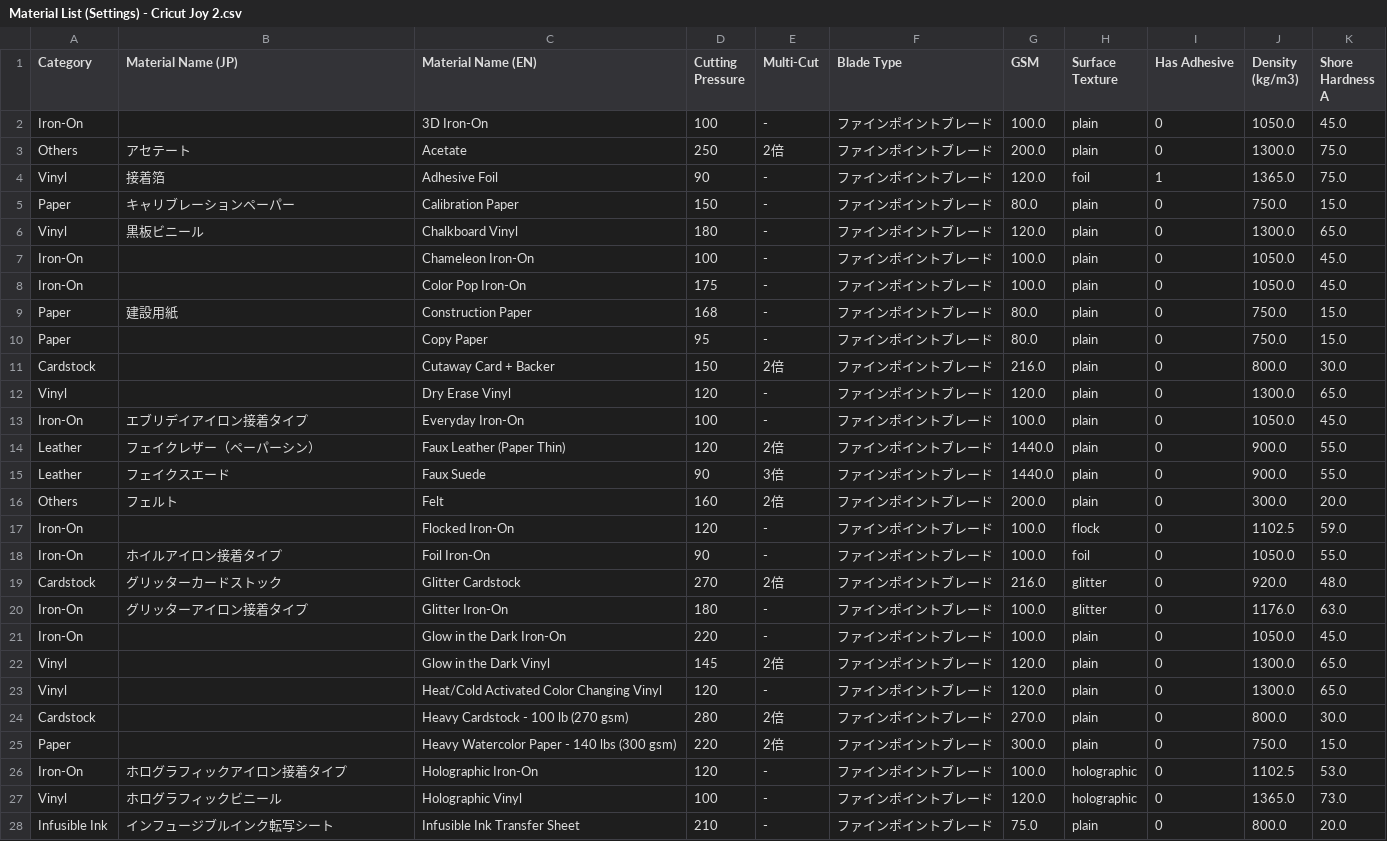
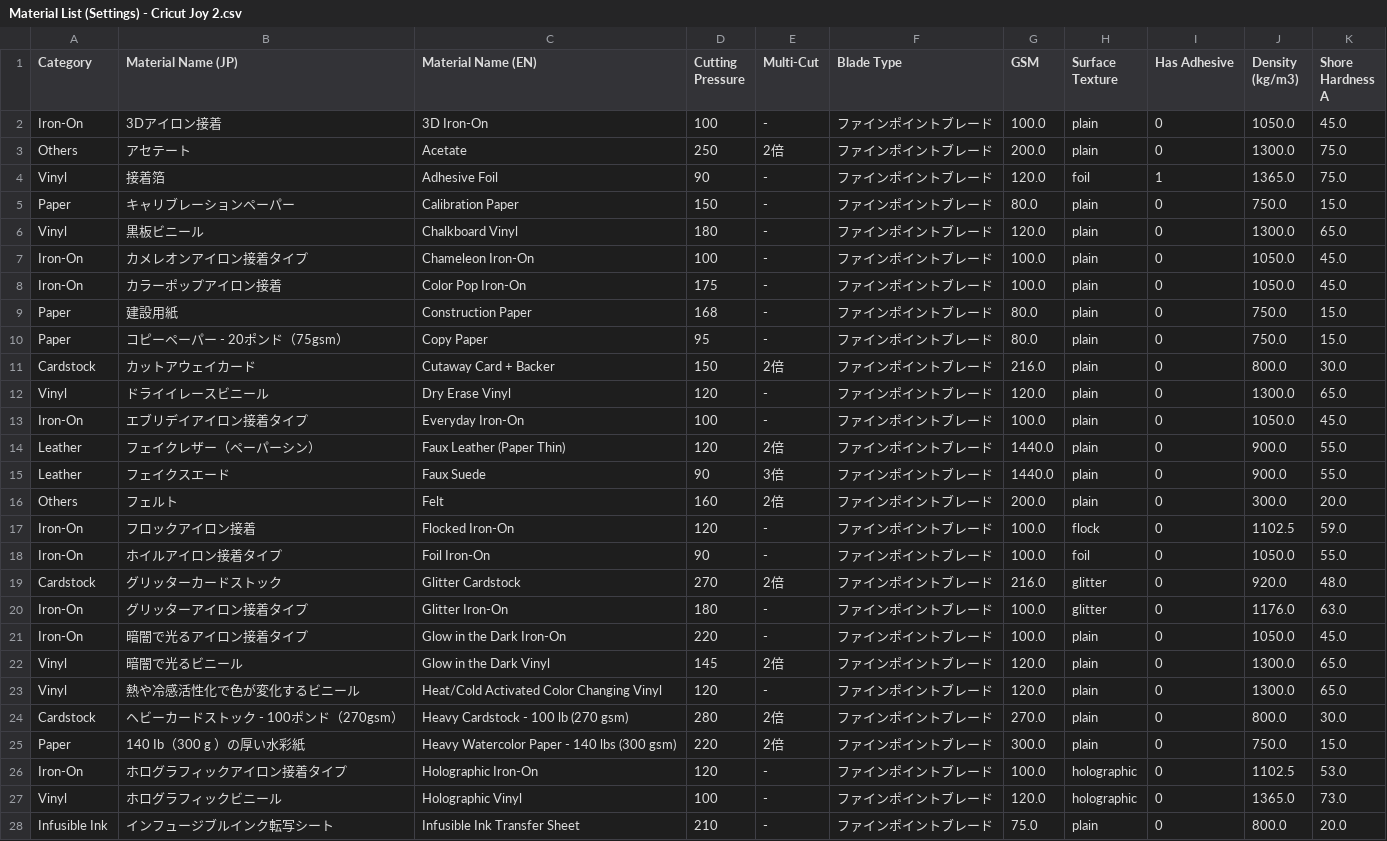
Before and after one commit to JulianRomeroLlano/cricut-material-selector, a CSV file: assets/data/Material List (Settings) - Cricut Joy 2.csv, drawn as a sheet; only a part is shown; the diff covers the shown part only.

```diff
--- a/assets/data/Material List (Settings) - Cricut Joy 2.csv
+++ b/assets/data/Material List (Settings) - Cricut Joy 2.csv
@@ -1,3 +1,3 @@
 Category,Material Name (JP),Material Name (EN),Cutting Pressure,Multi-Cut,Blade Type,GSM,Surface Texture,Has Adhesive,Density (kg/m3),Shore Hardness A
-Iron-On,,3D Iron-On,100,-,ファインポイントブレード,100.0,plain,0,1050.0,45.0
+Iron-On,3Dアイロン接着,3D Iron-On,100,-,ファインポイントブレード,100.0,plain,0,1050.0,45.0
 Others,アセテート,Acetate,250,2倍,ファインポイントブレード,200.0,plain,0,1300.0,75.0
@@ -6,8 +6,8 @@ Paper,キャリブレーションペーパー,Calibration Paper,150,-,ファイ
 Vinyl,黒板ビニール,Chalkboard Vinyl,180,-,ファインポイントブレード,120.0,plain,0,1300.0,65.0
-Iron-On,,Chameleon Iron-On,100,-,ファインポイントブレード,100.0,plain,0,1050.0,45.0
-Iron-On,,Color Pop Iron-On,175,-,ファインポイントブレード,100.0,plain,0,1050.0,45.0
+Iron-On,カメレオンアイロン接着タイプ,Chameleon Iron-On,100,-,ファインポイントブレード,100.0,plain,0,1050.0,45.0
+Iron-On,カラーポップアイロン接着,Color Pop Iron-On,175,-,ファインポイントブレード,100.0,plain,0,1050.0,45.0
 Paper,建設用紙,Construction Paper,168,-,ファインポイントブレード,80.0,plain,0,750.0,15.0
-Paper,,Copy Paper,95,-,ファインポイントブレード,80.0,plain,0,750.0,15.0
-Cardstock,,Cutaway Card + Backer,150,2倍,ファインポイントブレード,216.0,plain,0,800.0,30.0
-Vinyl,,Dry Erase Vinyl,120,-,ファインポイントブレード,120.0,plain,0,1300.0,65.0
+Paper,コピーペーパー - 20ポンド（75gsm）,Copy Paper,95,-,ファインポイントブレード,80.0,plain,0,750.0,15.0
+Cardstock,カットアウェイカード,Cutaway Card + Backer,150,2倍,ファインポイントブレード,216.0,plain,0,800.0,30.0
+Vinyl,ドライイレースビニール,Dry Erase Vinyl,120,-,ファインポイントブレード,120.0,plain,0,1300.0,65.0
 Iron-On,エブリデイアイロン接着タイプ,Everyday Iron-On,100,-,ファインポイントブレード,100.0,plain,0,1050.0,45.0
@@ -16,3 +16,3 @@ Leather,フェイクスエード,Faux Suede,90,3倍,ファインポイントブ
 Others,フェルト,Felt,160,2倍,ファインポイントブレード,200.0,plain,0,300.0,20.0
-Iron-On,,Flocked Iron-On,120,-,ファインポイントブレード,100.0,flock,0,1102.5,59.0
+Iron-On,フロックアイロン接着,Flocked Iron-On,120,-,ファインポイントブレード,100.0,flock,0,1102.5,59.0
 Iron-On,ホイルアイロン接着タイプ,Foil Iron-On,90,-,ファインポイントブレード,100.0,foil,0,1050.0,55.0
@@ -20,7 +20,7 @@ Cardstock,グリッターカードストック,Glitter Cardstock,270,2倍,ファ
 Iron-On,グリッターアイロン接着タイプ,Glitter Iron-On,180,-,ファインポイントブレード,100.0,glitter,0,1176.0,63.0
-Iron-On,,Glow in the Dark Iron-On,220,-,ファインポイントブレード,100.0,plain,0,1050.0,45.0
-Vinyl,,Glow in the Dark Vinyl,145,2倍,ファインポイントブレード,120.0,plain,0,1300.0,65.0
-Vinyl,,Heat/Cold Activated Color Changing Vinyl,120,-,ファインポイントブレード,120.0,plain,0,1300.0,65.0
-Cardstock,,Heavy Cardstock - 100 lb (270 gsm),280,2倍,ファインポイントブレード,270.0,plain,0,800.0,30.0
-Paper,,Heavy Watercolor Paper - 140 lbs (300 gsm),220,2倍,ファインポイントブレード,300.0,plain,0,750.0,15.0
+Iron-On,暗闇で光るアイロン接着タイプ,Glow in the Dark Iron-On,220,-,ファインポイントブレード,100.0,plain,0,1050.0,45.0
+Vinyl,暗闇で光るビニール,Glow in the Dark Vinyl,145,2倍,ファインポイントブレード,120.0,plain,0,1300.0,65.0
+Vinyl,熱や冷感活性化で色が変化するビニール,Heat/Cold Activated Color Changing Vinyl,120,-,ファインポイントブレード,120.0,plain,0,1300.0,65.0
+Cardstock,ヘビーカードストック - 100ポンド（270gsm）,Heavy Cardstock - 100 lb (270 gsm),280,2倍,ファインポイントブレード,270.0,plain,0,800.0,30.0
+Paper,140 Ib（300 g ）の厚い水彩紙,Heavy Watercolor Paper - 140 lbs (300 gsm),220,2倍,ファインポイントブレード,300.0,plain,0,750.0,15.0
 Iron-On,ホログラフィックアイロン接着タイプ,Holographic Iron-On,120,-,ファインポイントブレード,100.0,holographic,0,1102.5,53.0
```
Also changed, not shown: 51 edited cells elsewhere in this file, assets/data/Material List (Combined).csv, assets/data/Material List (Settings) - Cricut Joy Xtra.csv, 1 other file.
